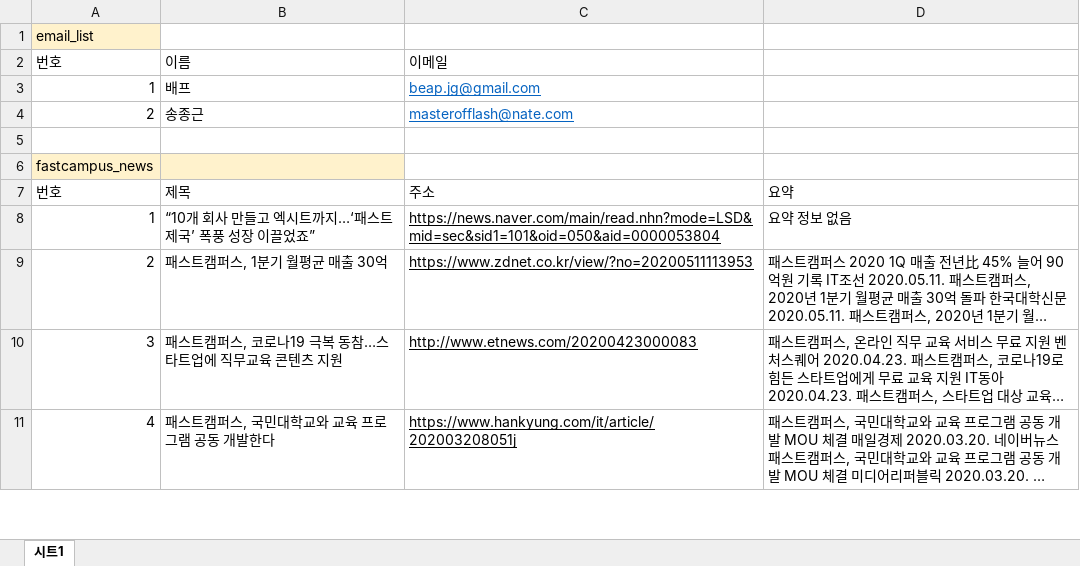
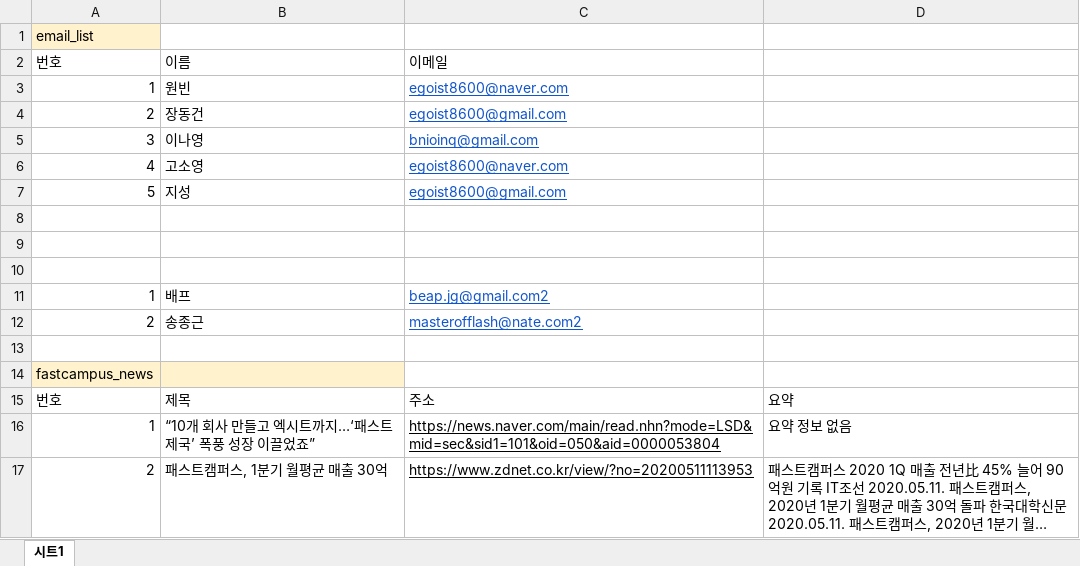
Before and after one commit to JungKyungMin/KDT_HW, an Excel workbook: Miniproject3/email_list.xlsx, sheet 시트1, drawn as a sheet; only a part is shown; the shorter side is filled out with more unchanged rows; long unchanged cells end in …; values as stored, in another font and other column widths than the file's, no borders; charts and pictures not drawn; addresses are those after the commit; the diff names each change by its address in the sheet, - before the commit and + after, or states it on an @@ line.

```diff
--- a/Miniproject3/email_list.xlsx (sheet 시트1)
+++ b/Miniproject3/email_list.xlsx (sheet 시트1)
+row 3: 1 | 원빈 | egoist8600@naver.com
+row 4: 2 | 장동건 | egoist8600@gmail.com
+row 5: 3 | 이나영 | bnioinq@gmail.com
+row 6: 4 | 고소영 | egoist8600@naver.com
+row 7: 5 | 지성 | egoist8600@gmail.com
+row 8: (empty)
+row 9: (empty)
+row 10: (empty)
-C11 (이메일): beap.jg@gmail.com
+C11 (이메일): beap.jg@gmail.com2
-C12 (이메일): masterofflash@nate.com
+C12 (이메일): masterofflash@nate.com2
```
Also changed, not shown: charts or pictures, 1 other file.
